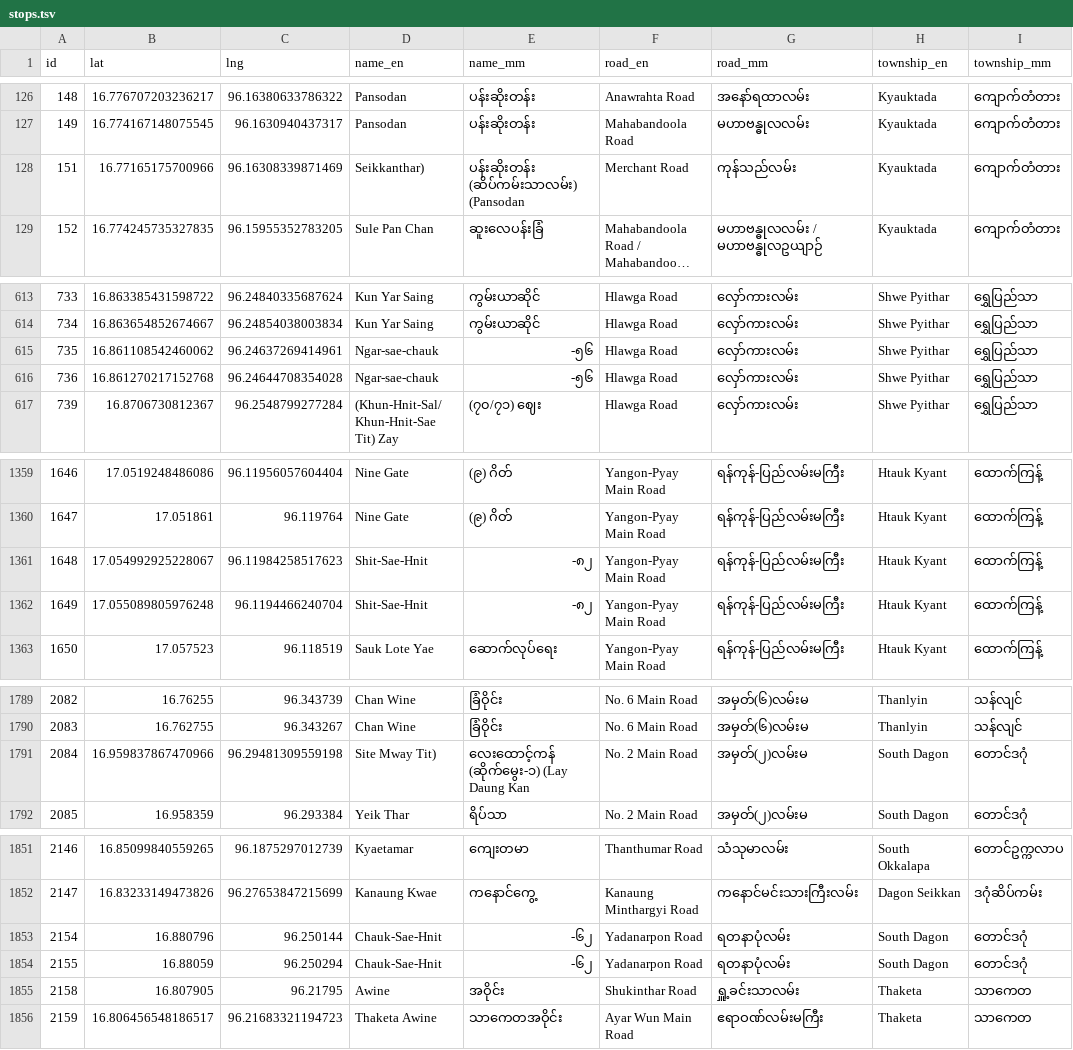
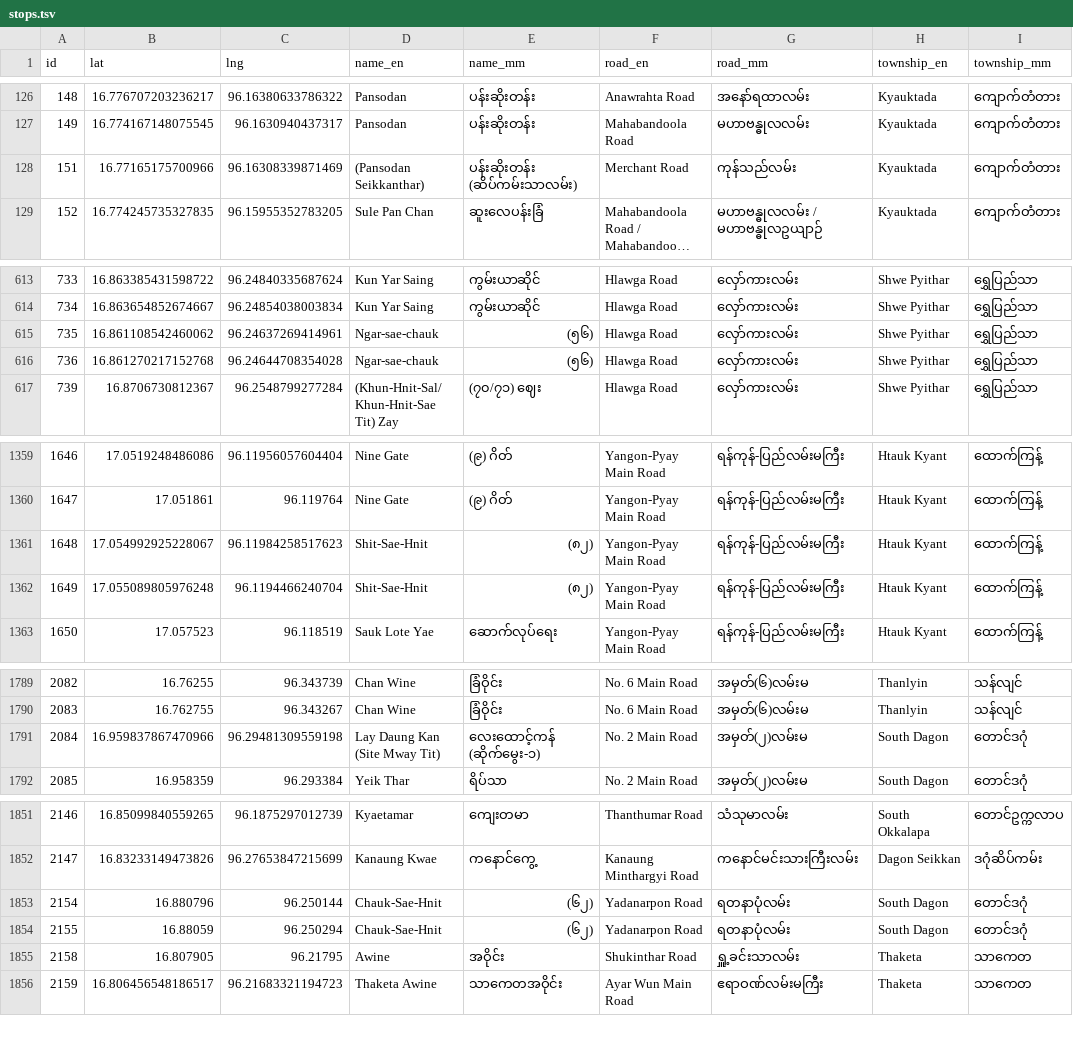
Before and after one commit to thantthet/YBS-Data, a TSV file: data/stops.tsv, drawn as a sheet; only a part is shown, gaps mark what is left out; long unchanged cells end in …; the diff covers the shown part only; the diff names each change by its address in the sheet, - before the commit and + after, or states it on an @@ line.

```diff
--- a/data/stops.tsv
+++ b/data/stops.tsv
-D128 (name_en): Seikkanthar)
+D128 (name_en): (Pansodan Seikkanthar)
-E128 (name_mm): ပန်းဆိုးတန်း (ဆိပ်ကမ်းသာလမ်း) (Pansodan
+E128 (name_mm): ပန်းဆိုးတန်း (ဆိပ်ကမ်းသာလမ်း)
-E615:E616 (name_mm): -၅၆
+E615:E616 (name_mm): (၅၆)
-E1361:E1362 (name_mm): -၈၂
+E1361:E1362 (name_mm): (၈၂)
-D1791 (name_en): Site Mway Tit)
+D1791 (name_en): Lay Daung Kan (Site Mway Tit)
-E1791 (name_mm): လေးထောင့်ကန် (ဆိုက်မွေး-၁) (Lay Daung Kan
+E1791 (name_mm): လေးထောင့်ကန် (ဆိုက်မွေး-၁)
-E1853:E1854 (name_mm): -၆၂
+E1853:E1854 (name_mm): (၆၂)
```
Also changed, not shown: 22 edited cells elsewhere in this file.
